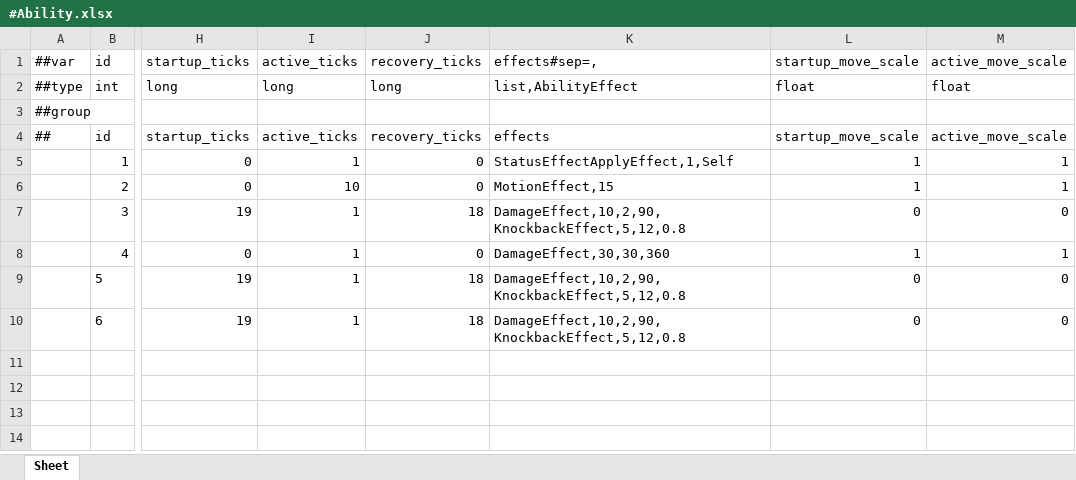
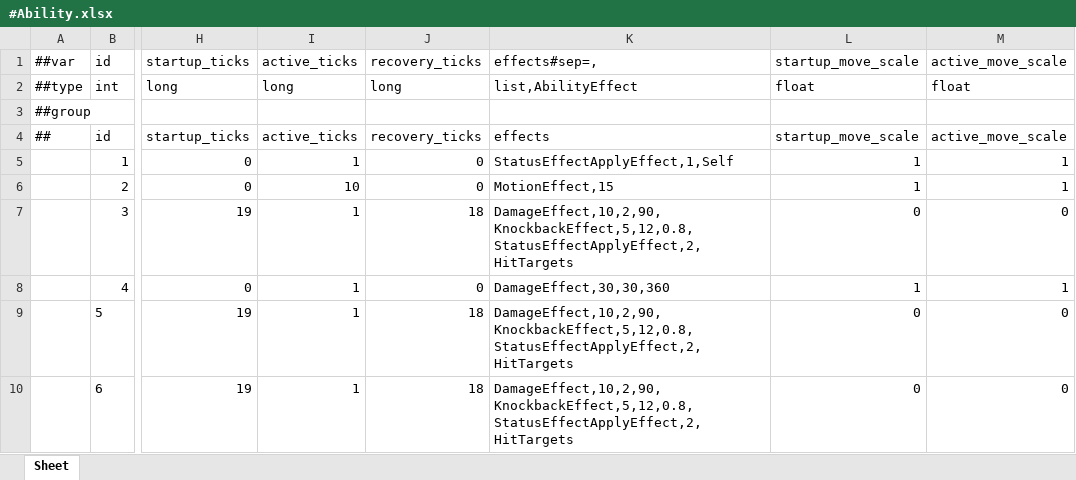
Before and after one commit to Baeinsoo/infrastructure, an Excel workbook: table/Datas/#Ability.xlsx, sheet Sheet, drawn as a sheet; only a part is shown, gaps mark what is left out; values as stored, in another font and other column widths than the file's, no borders; the diff names each change by its address in the sheet, - before the commit and + after, or states it on an @@ line.

```diff
--- a/table/Datas/#Ability.xlsx (sheet Sheet)
+++ b/table/Datas/#Ability.xlsx (sheet Sheet)
-K7: DamageEffect,10,2,90,KnockbackEffect,5,12,0.8
+K7: DamageEffect,10,2,90,KnockbackEffect,5,12,0.8,StatusEffectApplyEffect,2,HitTargets
-K9:K10: DamageEffect,10,2,90,KnockbackEffect,5,12,0.8
+K9:K10: DamageEffect,10,2,90,KnockbackEffect,5,12,0.8,StatusEffectApplyEffect,2,HitTargets
```
Also changed, not shown: table/Datas/#StatusEffect.xlsx.
